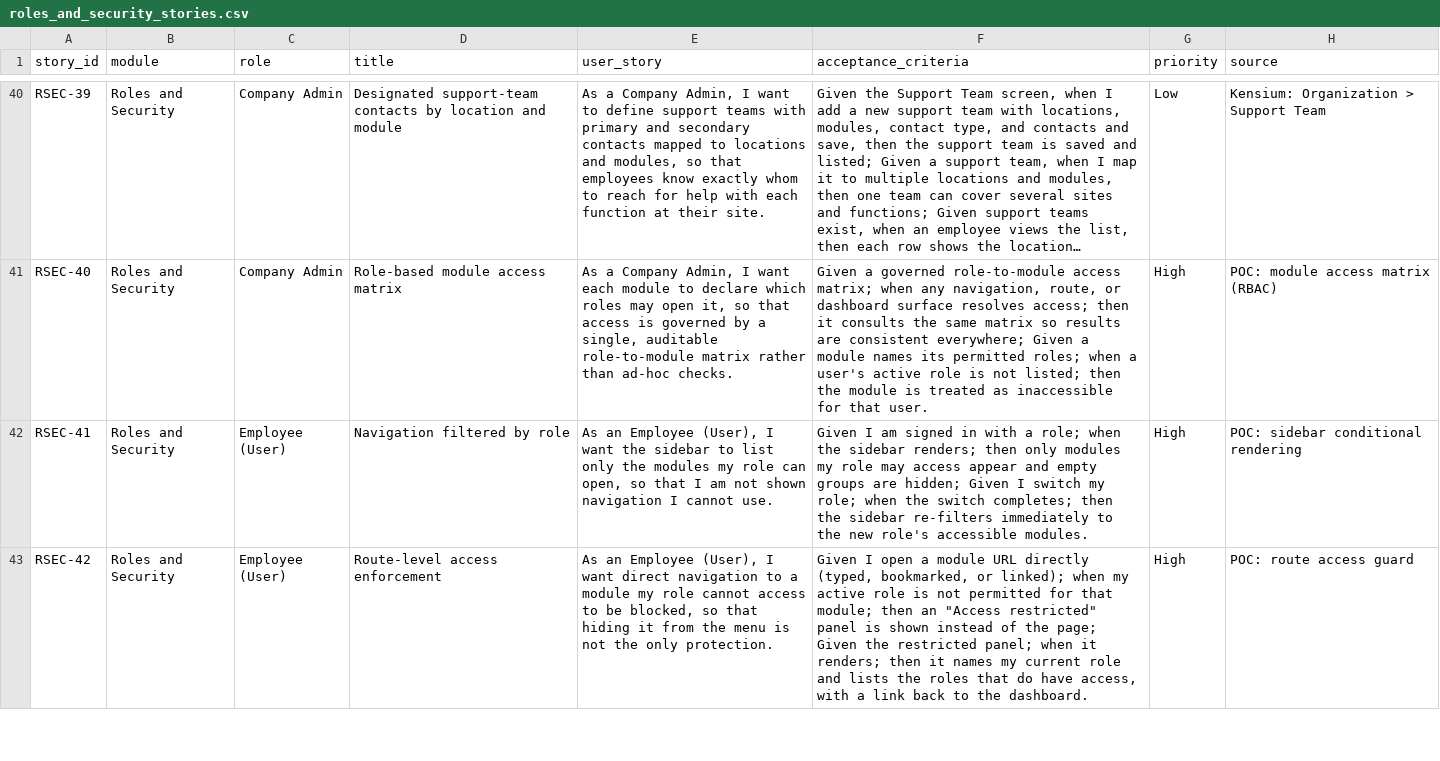
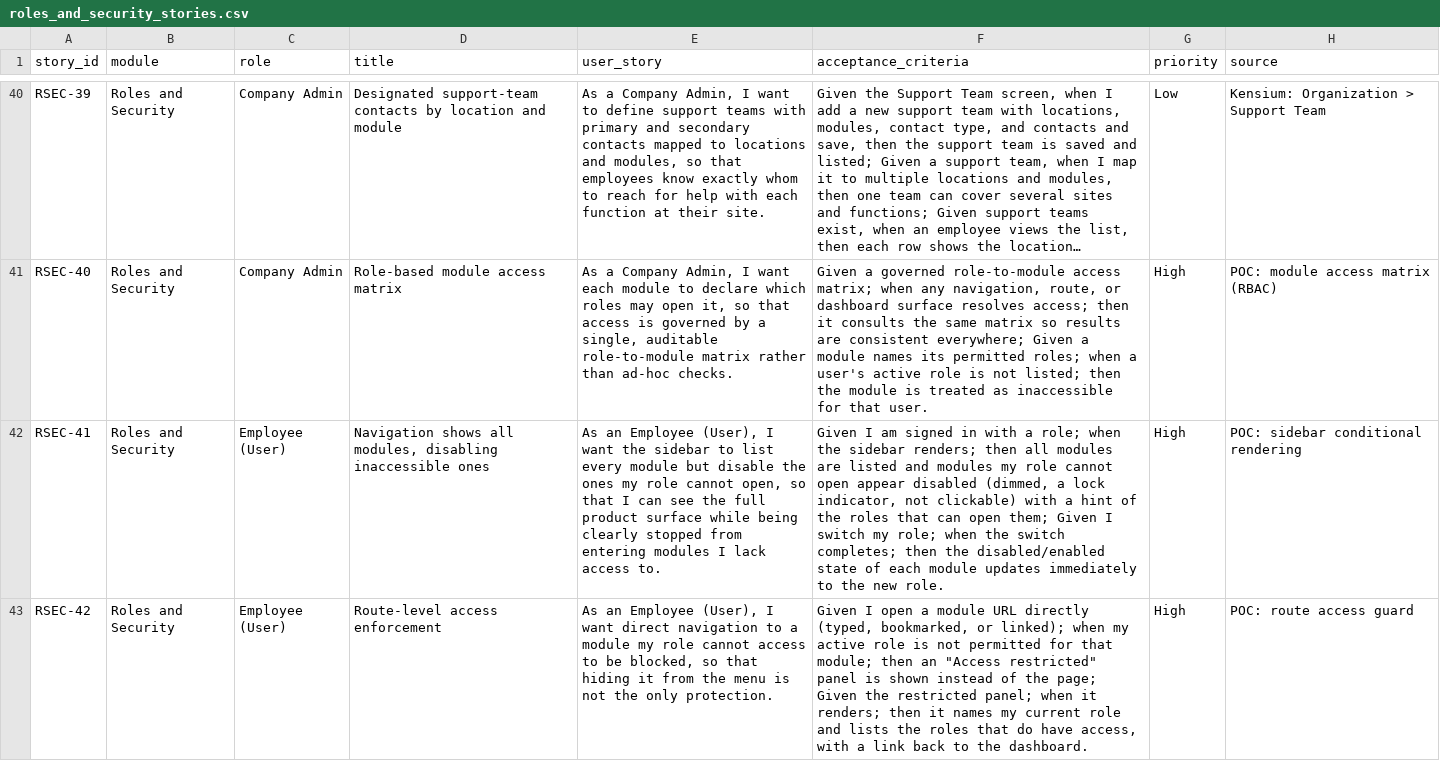
Before and after one commit to harshitsan/hcm, a CSV file: kensiumhr-satellite-overlap/roles_and_security_stories.csv, drawn as a sheet; only a part is shown, gaps mark what is left out; long unchanged cells end in …; the diff covers the shown part only; the diff names each change by its address in the sheet, - before the commit and + after, or states it on an @@ line.

```diff
--- a/kensiumhr-satellite-overlap/roles_and_security_stories.csv
+++ b/kensiumhr-satellite-overlap/roles_and_security_stories.csv
-D42 (title): Navigation filtered by role
+D42 (title): Navigation shows all modules, disabling inaccessible ones
-E42 (user_story): …to list only the modules my role can open, so that I am not shown navigation I cannot use.
+E42 (user_story): …to list every module but disable the ones my role cannot open, so that I can see the full product surface while being clearly stopped from entering modules I lack access to.
-F42 (acceptance_criteria): …renders; then only modules my role may access appear and empty groups are hidden; Given I switch my role; when the switch completes; then the sidebar re-filters immediately to the new role's accessible modules.
+F42 (acceptance_criteria): …renders; then all modules are listed and modules my role cannot open appear disabled (dimmed, a lock indicator, not clickable) with a hint of the roles that can open them; Given I switch my role; when the switch completes; then the disabled/enabled state of each module updates immediately to the new role.
```
Also changed, not shown: 14 edited cells elsewhere in this file, 4 other files.
